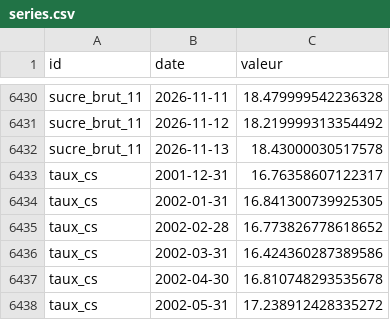
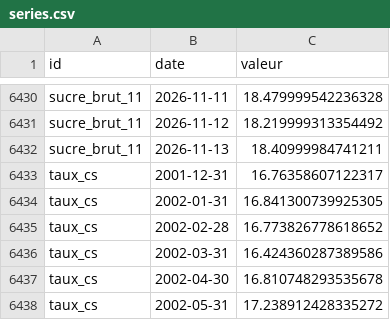
Before and after one commit to Benzak10/BASE-SECTORIELLE, a CSV file: data/series.csv, drawn as a sheet; only a part is shown, gaps mark what is left out.

```diff
--- a/data/series.csv
+++ b/data/series.csv
@@ -6431,3 +6431,3 @@ sucre_brut_11,2026-11-11,18.479999542236328
 sucre_brut_11,2026-11-12,18.219999313354492
-sucre_brut_11,2026-11-13,18.43000030517578
+sucre_brut_11,2026-11-13,18.40999984741211
 taux_cs,2001-12-31,16.76358607122317
```
Also changed, not shown: 1 other file.
